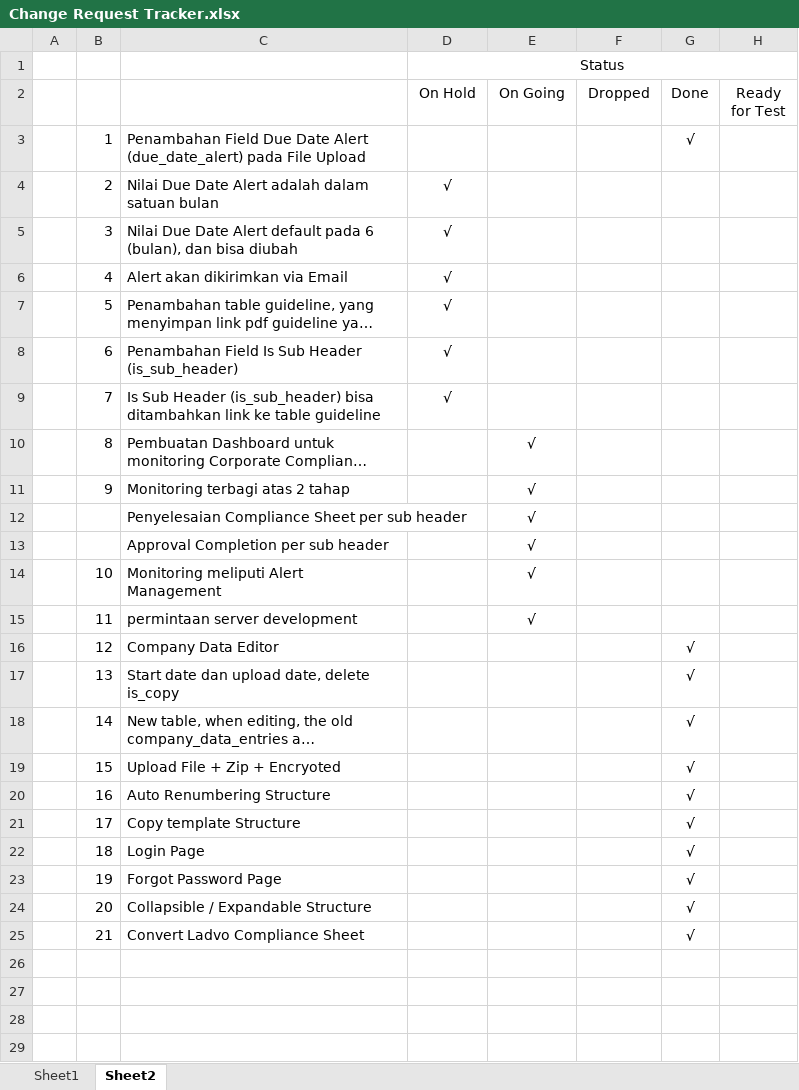
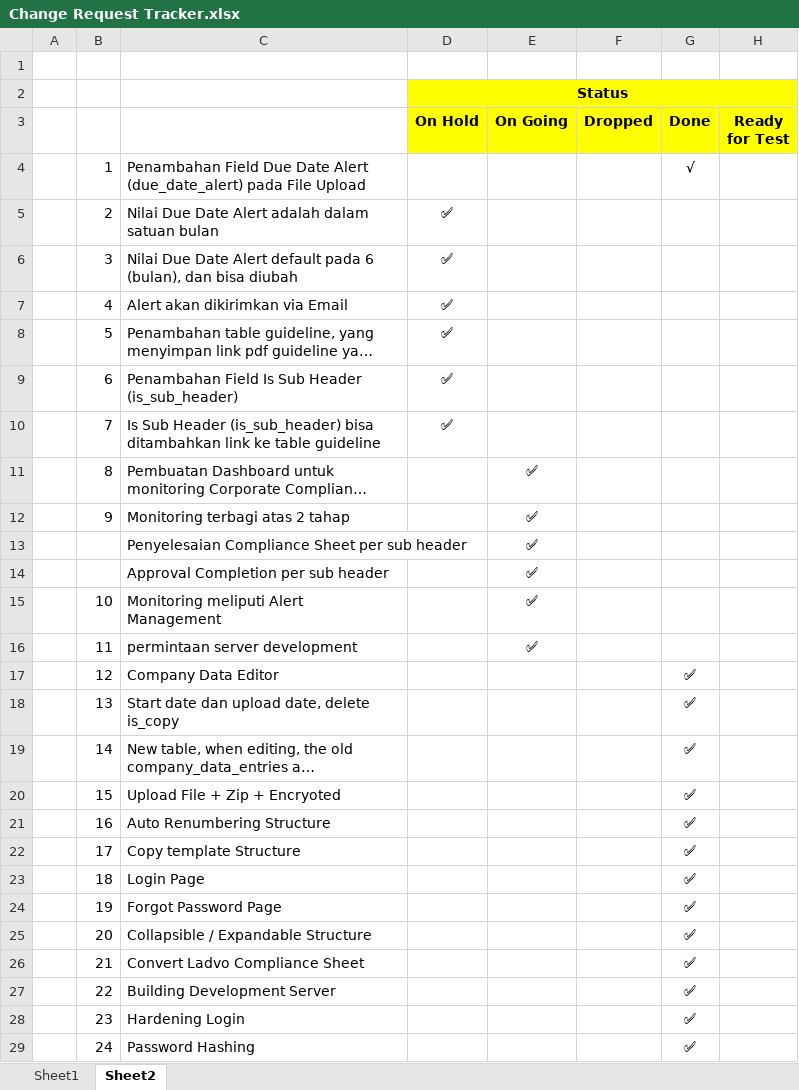
Before and after one commit to jodeqa/dynamic_law, an Excel workbook: _doc/Change Request Tracker.xlsx, sheet Sheet2, drawn as a sheet; only a part is shown; long unchanged cells end in …; values as stored, in another font and other column widths than the file's, no borders; addresses are those after the commit; the diff covers the shown part only; the diff names each change by its address in the sheet, - before the commit and + after, or states it on an @@ line.

```diff
--- a/_doc/Change Request Tracker.xlsx (sheet Sheet2)
+++ b/_doc/Change Request Tracker.xlsx (sheet Sheet2)
+row 1: (empty)
-D2:H3 fill: none
+D2:H3 fill: #FFFF00
-D2 bold: off
+D2 bold: on
-D3:H3 bold: off
+D3:H3 bold: on
-D5:D10 (On Hold): √
+D5:D10 (On Hold): ✅
-E11:E16 (On Going): √
+E11:E16 (On Going): ✅
-G17:G26 (Done): √
+G17:G26 (Done): ✅
+row 27:  | 22 | Building Development Server |  |  |  | ✅
+row 28:  | 23 | Hardening Login |  |  |  | ✅
+row 29:  | 24 | Password Hashing |  |  |  | ✅
```
Also changed, not shown: 7 added rows elsewhere in this sheet, 13 other files.
